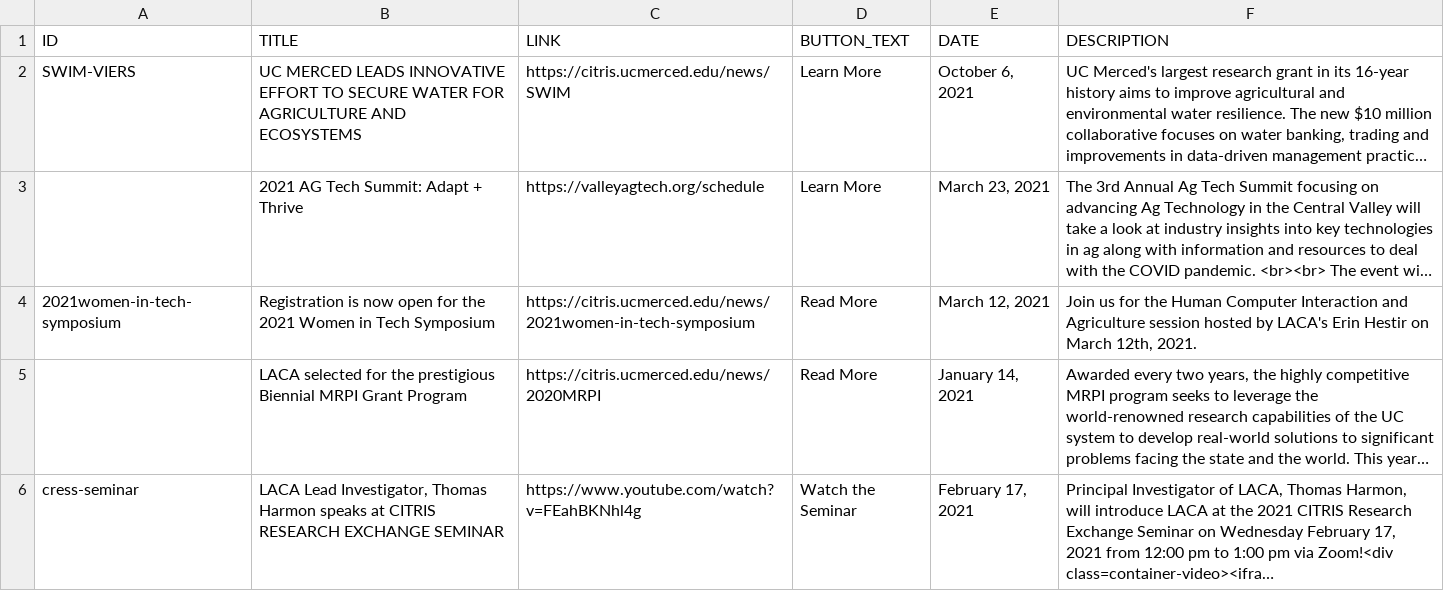
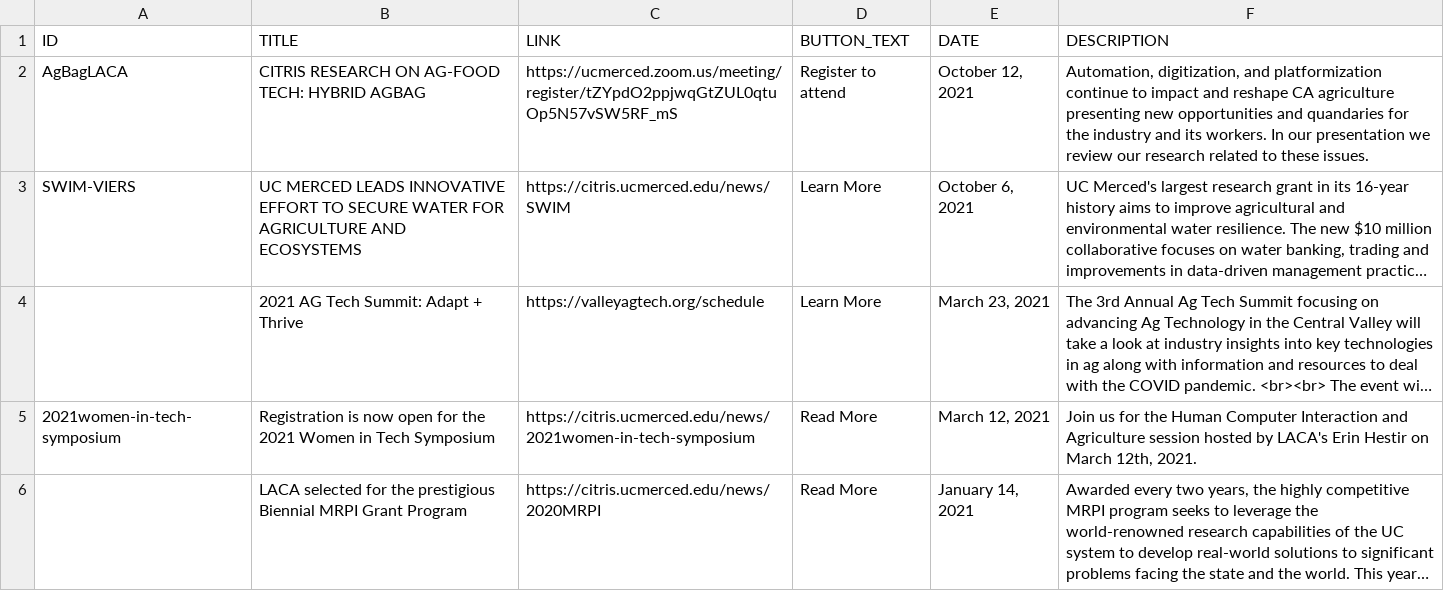
Before and after one commit to citris-ucmerced/LACA, a CSV file: news.csv, drawn as a sheet; only a part is shown; the shorter side is filled out with more unchanged rows; long unchanged cells end in …; the diff names each change by its address in the sheet, - before the commit and + after, or states it on an @@ line.

```diff
--- a/news.csv
+++ b/news.csv
+row 2: AgBagLACA | CITRIS RESEARCH ON AG-FOOD TECH: HYBRID AGBAG | https://ucmerced.zoom.us/meeting/register/tZYpdO2ppjwqGtZUL0qtuOp5N57vSW5RF_mS | Register to attend | October 12, 2021 | Automation, digitization, and platformization continue to impact and reshape CA agriculture presenting new opportunities and quandaries for the industry and its workers. In our presentation we review our research related to these issues.
```
Also changed, not shown: 1 other file.
